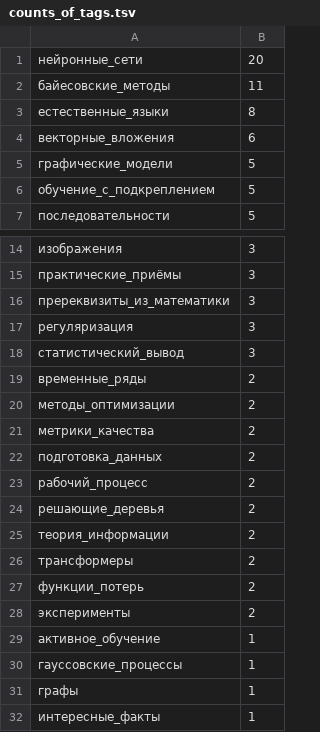
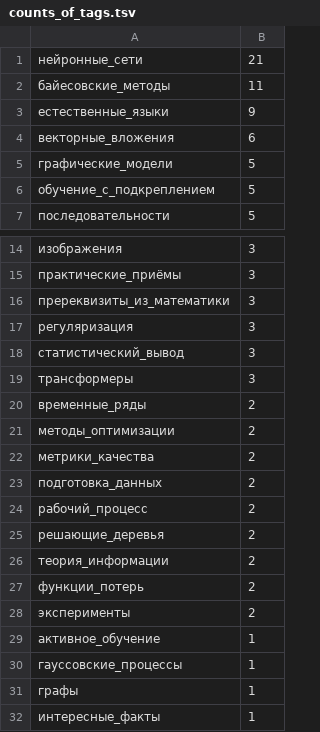
Before and after one commit to Nikolay-Lysenko/readingbricks, a TSV file: supplementaries/counts_of_tags.tsv, drawn as a sheet; only a part is shown, gaps mark what is left out; removed rows and columns are numbered as before the commit, all else as after; the diff names each change by its address in the sheet, - before the commit and + after, or states it on an @@ line.

```diff
--- a/supplementaries/counts_of_tags.tsv
+++ b/supplementaries/counts_of_tags.tsv
-B1: 20
+B1: 21
-B3: 8
+B3: 9
+row 19: трансформеры | 3
-row 26: трансформеры | 2
```
Also changed, not shown: 1 other file.
